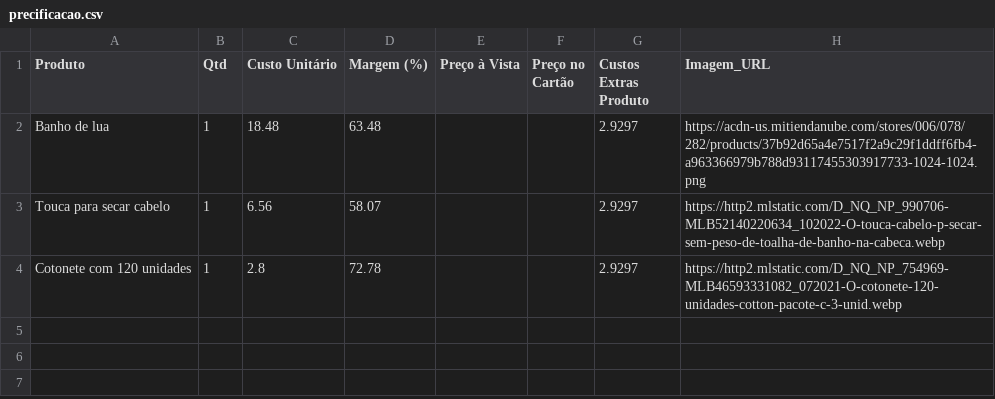
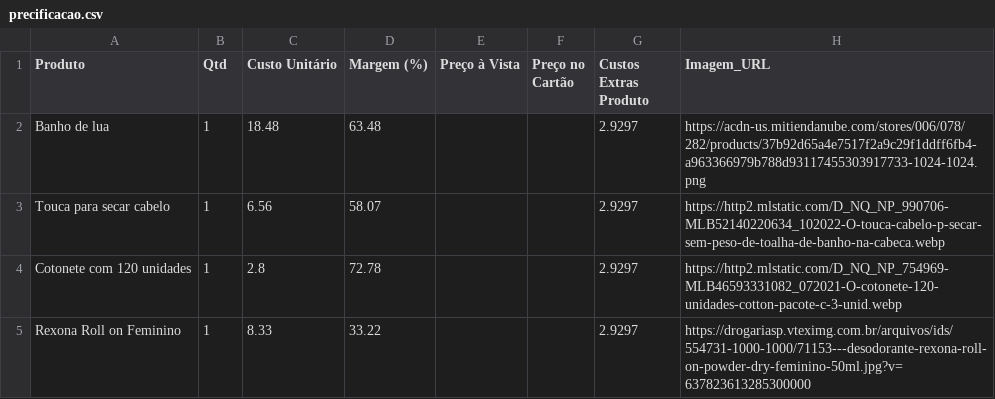
Before and after one commit to ribeiromendes5014-design/Precificar, a CSV file: precificacao.csv, drawn as a sheet.

Commit message:
♻️ Alteração automática na precificação

```diff
--- a/precificacao.csv
+++ b/precificacao.csv
@@ -4 +4,2 @@ Touca para secar cabelo,1,6.56,58.07,,,2.9297,https://http2.mlstatic.com/D_NQ_NP
 Cotonete com 120 unidades,1,2.8,72.78,,,2.9297,https://http2.mlstatic.com/D_NQ_NP_754969-MLB46593331082_072021-O-cotonete-120-unidades-cotton-pacote-c-3-unid.webp
+Rexona Roll on Feminino,1,8.33,33.22,,,2.9297,https://drogariasp.vteximg.com.br/arquivos/ids/554731-1000-1000/71153---desodorante-rexona-roll-on-powder-dry-feminino-50ml.jpg?v=637823613285300000
```
